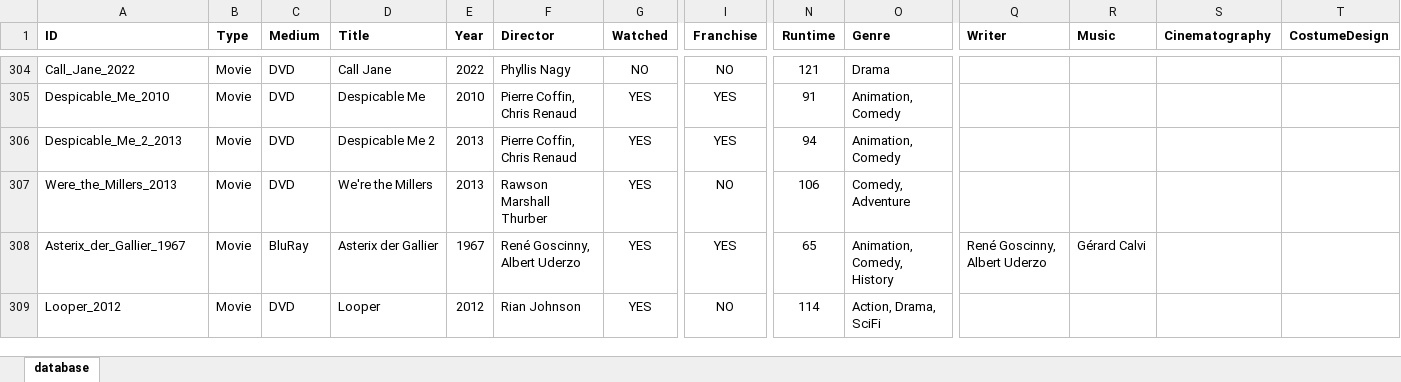
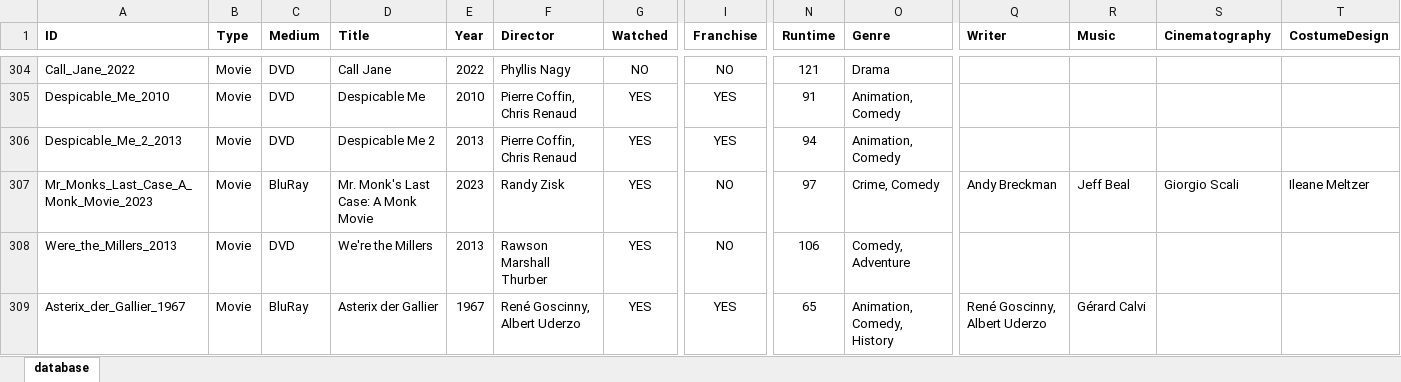
Before and after one commit to hanneysaurus/vue-dabad, an Excel workbook: content/database.xlsx, sheet database, drawn as a sheet; only a part is shown, gaps mark what is left out; the shorter side is filled out with more unchanged rows; values as stored, in another font and other column widths than the file's, no borders; rows hold the shown columns only; the diff names each change by its address in the sheet, - before the commit and + after, or states it on an @@ line.

Commit message:
monks last case update

```diff
--- a/content/database.xlsx (sheet database)
+++ b/content/database.xlsx (sheet database)
+row 307: Mr_Monks_Last_Case_A_Monk_Movie_2023 | Movie | BluRay | Mr. Monk's Last Case: A Monk Movie | 2023 | Randy Zisk | YES | NO | 97 | Crime, Comedy | Andy Breckman | Jeff Beal | Giorgio Scali | Ileane Meltzer
```
Also changed, not shown: 3 other files.
